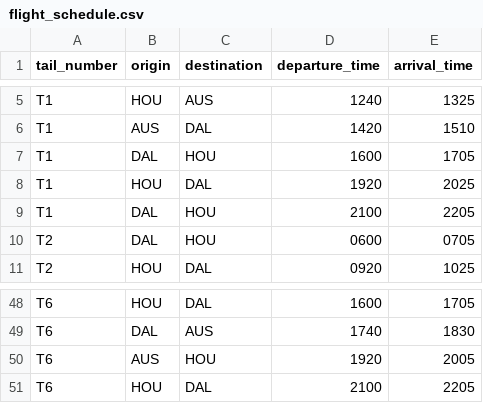
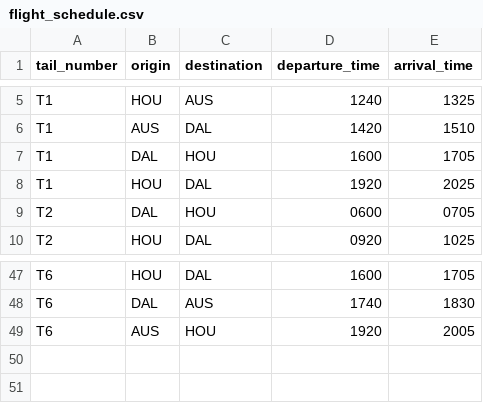
Before and after one commit to vidhyu/mis_6v99_2017_summer, a CSV file: assignment_01/flight_schedule.csv, drawn as a sheet; only a part is shown, gaps mark what is left out; the diff names each change by its address in the sheet, - before the commit and + after, or states it on an @@ line.

Commit message:
fixed out of range flights

```diff
--- a/assignment_01/flight_schedule.csv
+++ b/assignment_01/flight_schedule.csv
-row 9: T1 | DAL | HOU | 2100 | 2205
-row 51: T6 | HOU | DAL | 2100 | 2205
```
Also changed, not shown: 2 other files.
